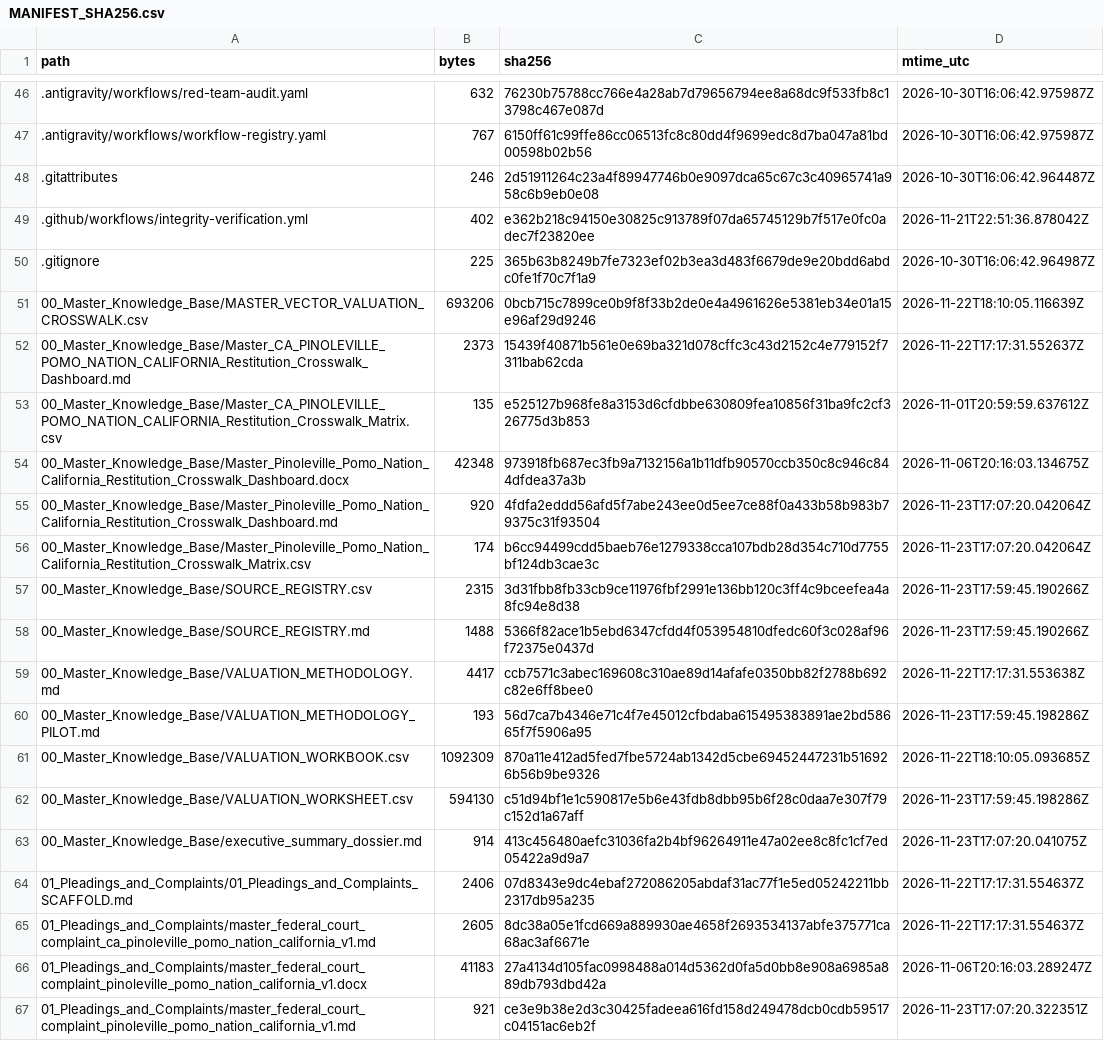
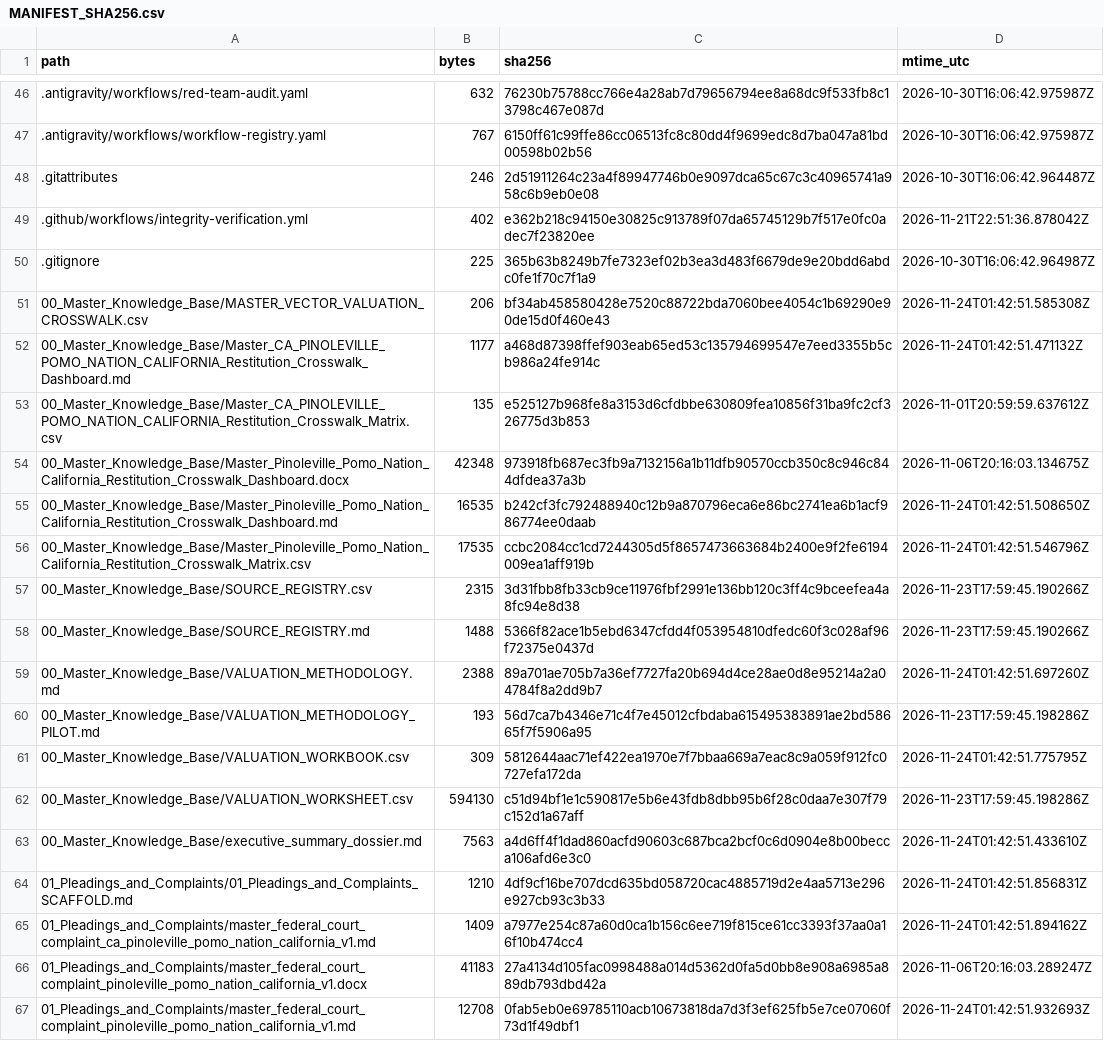
Before and after one commit to GlobalRestitutionAlliance/turtle-island-us-ca-pinoleville-pomo-nation-california-master-litigation, a CSV file: 99_Archives_and_Manifests/MANIFEST_SHA256.csv, drawn as a sheet; only a part is shown, gaps mark what is left out; the diff covers the shown part only.

```diff
--- a/99_Archives_and_Manifests/MANIFEST_SHA256.csv
+++ b/99_Archives_and_Manifests/MANIFEST_SHA256.csv
@@ -50,18 +50,18 @@ path,bytes,sha256,mtime_utc
 .gitignore,225,365b63b8249b7fe7323ef02b3ea3d483f6679de9e20bdd6abdc0fe1f70c7f1a9,2026-10-30T16:06:42.964987Z
-00_Master_Knowledge_Base/MASTER_VECTOR_VALUATION_CROSSWALK.csv,693206,0bcb715c7899ce0b9f8f33b2de0e4a4961626e5381eb34e01a15e96af29d9246,2026-11-22T18:10:05.116639Z
-00_Master_Knowledge_Base/Master_CA_PINOLEVILLE_POMO_NATION_CALIFORNIA_Restitution_Crosswalk_Dashboard.md,2373,15439f40871b561e0e69ba321d078cffc3c43d2152c4e779152f7311bab62cda,2026-11-22T17:17:31.552637Z
+00_Master_Knowledge_Base/MASTER_VECTOR_VALUATION_CROSSWALK.csv,206,bf34ab458580428e7520c88722bda7060bee4054c1b69290e90de15d0f460e43,2026-11-24T01:42:51.585308Z
+00_Master_Knowledge_Base/Master_CA_PINOLEVILLE_POMO_NATION_CALIFORNIA_Restitution_Crosswalk_Dashboard.md,1177,a468d87398ffef903eab65ed53c135794699547e7eed3355b5cb986a24fe914c,2026-11-24T01:42:51.471132Z
 00_Master_Knowledge_Base/Master_CA_PINOLEVILLE_POMO_NATION_CALIFORNIA_Restitution_Crosswalk_Matrix.csv,135,e525127b968fe8a3153d6cfdbbe630809fea10856f31ba9fc2cf326775d3b853,2026-11-01T20:59:59.637612Z
 00_Master_Knowledge_Base/Master_Pinoleville_Pomo_Nation_California_Restitution_Crosswalk_Dashboard.docx,42348,973918fb687ec3fb9a7132156a1b11dfb90570ccb350c8c946c844dfdea37a3b,2026-11-06T20:16:03.134675Z
-00_Master_Knowledge_Base/Master_Pinoleville_Pomo_Nation_California_Restitution_Crosswalk_Dashboard.md,920,4fdfa2eddd56afd5f7abe243ee0d5ee7ce88f0a433b58b983b79375c31f93504,2026-11-23T17:07:20.042064Z
-00_Master_Knowledge_Base/Master_Pinoleville_Pomo_Nation_California_Restitution_Crosswalk_Matrix.csv,174,b6cc94499cdd5baeb76e1279338cca107bdb28d354c710d7755bf124db3cae3c,2026-11-23T17:07:20.042064Z
+00_Master_Knowledge_Base/Master_Pinoleville_Pomo_Nation_California_Restitution_Crosswalk_Dashboard.md,16535,b242cf3fc792488940c12b9a870796eca6e86bc2741ea6b1acf986774ee0daab,2026-11-24T01:42:51.508650Z
+00_Master_Knowledge_Base/Master_Pinoleville_Pomo_Nation_California_Restitution_Crosswalk_Matrix.csv,17535,ccbc2084cc1cd7244305d5f8657473663684b2400e9f2fe6194009ea1aff919b,2026-11-24T01:42:51.546796Z
 00_Master_Knowledge_Base/SOURCE_REGISTRY.csv,2315,3d31fbb8fb33cb9ce11976fbf2991e136bb120c3ff4c9bceefea4a8fc94e8d38,2026-11-23T17:59:45.190266Z
 00_Master_Knowledge_Base/SOURCE_REGISTRY.md,1488,5366f82ace1b5ebd6347cfdd4f053954810dfedc60f3c028af96f72375e0437d,2026-11-23T17:59:45.190266Z
-00_Master_Knowledge_Base/VALUATION_METHODOLOGY.md,4417,ccb7571c3abec169608c310ae89d14afafe0350bb82f2788b692c82e6ff8bee0,2026-11-22T17:17:31.553638Z
+00_Master_Knowledge_Base/VALUATION_METHODOLOGY.md,2388,89a701ae705b7a36ef7727fa20b694d4ce28ae0d8e95214a2a04784f8a2dd9b7,2026-11-24T01:42:51.697260Z
 00_Master_Knowledge_Base/VALUATION_METHODOLOGY_PILOT.md,193,56d7ca7b4346e71c4f7e45012cfbdaba615495383891ae2bd58665f7f5906a95,2026-11-23T17:59:45.198286Z
-00_Master_Knowledge_Base/VALUATION_WORKBOOK.csv,1092309,870a11e412ad5fed7fbe5724ab1342d5cbe69452447231b516926b56b9be9326,2026-11-22T18:10:05.093685Z
+00_Master_Knowledge_Base/VALUATION_WORKBOOK.csv,309,5812644aac71ef422ea1970e7f7bbaa669a7eac8c9a059f912fc0727efa172da,2026-11-24T01:42:51.775795Z
 00_Master_Knowledge_Base/VALUATION_WORKSHEET.csv,594130,c51d94bf1e1c590817e5b6e43fdb8dbb95b6f28c0daa7e307f79c152d1a67aff,2026-11-23T17:59:45.198286Z
-00_Master_Knowledge_Base/executive_summary_dossier.md,914,413c456480aefc31036fa2b4bf96264911e47a02ee8c8fc1cf7ed05422a9d9a7,2026-11-23T17:07:20.041075Z
-01_Pleadings_and_Complaints/01_Pleadings_and_Complaints_SCAFFOLD.md,2406,07d8343e9dc4ebaf272086205abdaf31ac77f1e5ed05242211bb2317db95a235,2026-11-22T17:17:31.554637Z
-01_Pleadings_and_Complaints/master_federal_court_complaint_ca_pinoleville_pomo_nation_california_v1.md,2605,8dc38a05e1fcd669a889930ae4658f2693534137abfe375771ca68ac3af6671e,2026-11-22T17:17:31.554637Z
+00_Master_Knowledge_Base/executive_summary_dossier.md,7563,a4d6ff4f1dad860acfd90603c687bca2bcf0c6d0904e8b00becca106afd6e3c0,2026-11-24T01:42:51.433610Z
+01_Pleadings_and_Complaints/01_Pleadings_and_Complaints_SCAFFOLD.md,1210,4df9cf16be707dcd635bd058720cac4885719d2e4aa5713e296e927cb93c3b33,2026-11-24T01:42:51.856831Z
+01_Pleadings_and_Complaints/master_federal_court_complaint_ca_pinoleville_pomo_nation_california_v1.md,1409,a7977e254c87a60d0ca1b156c6ee719f815ce61cc3393f37aa0a16f10b474cc4,2026-11-24T01:42:51.894162Z
 01_Pleadings_and_Complaints/master_federal_court_complaint_pinoleville_pomo_nation_california_v1.docx,41183,27a4134d105fac0998488a014d5362d0fa5d0bb8e908a6985a889db793dbd42a,2026-11-06T20:16:03.289247Z
-01_Pleadings_and_Complaints/master_federal_court_complaint_pinoleville_pomo_nation_california_v1.md,921,ce3e9b38e2d3c30425fadeea616fd158d249478dcb0cdb59517c04151ac6eb2f,2026-11-23T17:07:20.322351Z
+01_Pleadings_and_Complaints/master_federal_court_complaint_pinoleville_pomo_nation_california_v1.md,12708,0fab5eb0e69785110acb10673818da7d3f3ef625fb5e7ce07060f73d1f49dbf1,2026-11-24T01:42:51.932693Z
```
Also changed, not shown: 80 edited cells elsewhere in this file, 37 other files.
